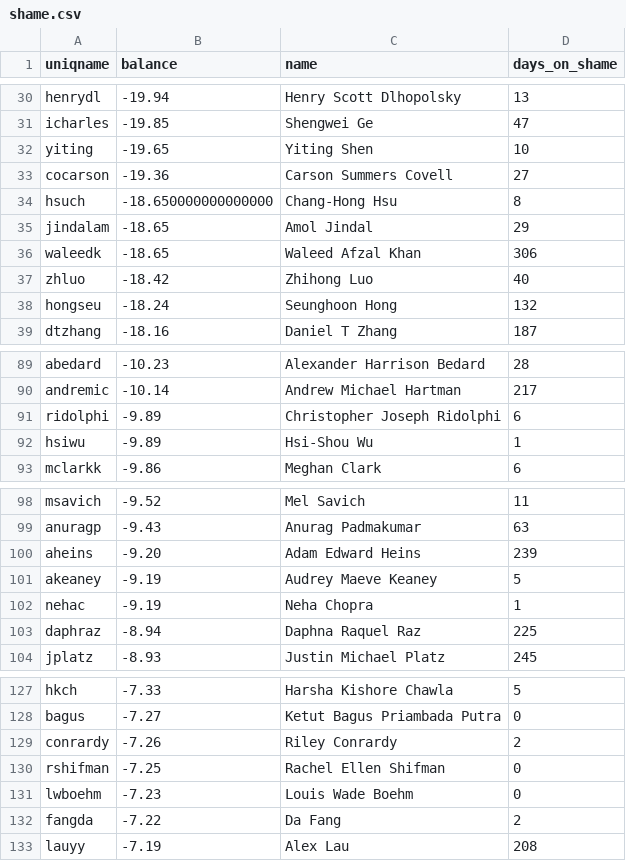
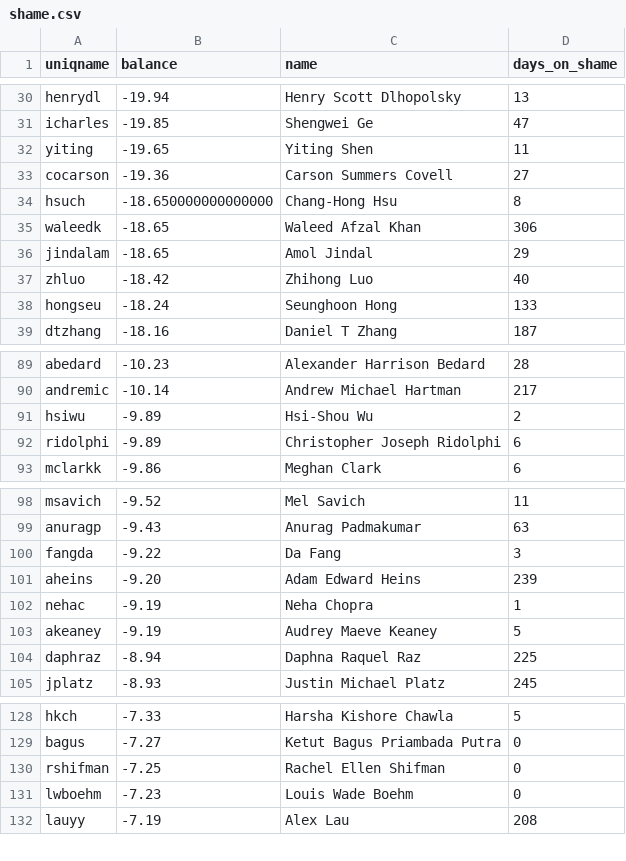
Before and after one commit to mavcook/betty_mail, a CSV file: shame.csv, drawn as a sheet; only a part is shown, gaps mark what is left out; the diff covers the shown part only.

```diff
--- a/shame.csv
+++ b/shame.csv
@@ -31,9 +31,9 @@ henrydl,-19.94,Henry Scott Dlhopolsky,13
 icharles,-19.85,Shengwei Ge,47
-yiting,-19.65,Yiting Shen,10
+yiting,-19.65,Yiting Shen,11
 cocarson,-19.36,Carson Summers Covell,27
 hsuch,-18.650000000000000,Chang-Hong Hsu,8
+waleedk,-18.65,Waleed Afzal Khan,306
 jindalam,-18.65,Amol Jindal,29
-waleedk,-18.65,Waleed Afzal Khan,306
 zhluo,-18.42,Zhihong Luo,40
-hongseu,-18.24,Seunghoon Hong,132
+hongseu,-18.24,Seunghoon Hong,133
 dtzhang,-18.16,Daniel T Zhang,187
@@ -90,4 +90,4 @@ abedard,-10.23,Alexander Harrison Bedard,28
 andremic,-10.14,Andrew Michael Hartman,217
+hsiwu,-9.89,Hsi-Shou Wu,2
 ridolphi,-9.89,Christopher Joseph Ridolphi,6
-hsiwu,-9.89,Hsi-Shou Wu,1
 mclarkk,-9.86,Meghan Clark,6
@@ -99,5 +99,6 @@ msavich,-9.52,Mel Savich,11
 anuragp,-9.43,Anurag Padmakumar,63
+fangda,-9.22,Da Fang,3
 aheins,-9.20,Adam Edward Heins,239
+nehac,-9.19,Neha Chopra,1
 akeaney,-9.19,Audrey Maeve Keaney,5
-nehac,-9.19,Neha Chopra,1
 daphraz,-8.94,Daphna Raquel Raz,225
@@ -128,6 +129,4 @@ hkch,-7.33,Harsha Kishore Chawla,5
 bagus,-7.27,Ketut Bagus Priambada Putra,0
-conrardy,-7.26,Riley Conrardy,2
 rshifman,-7.25,Rachel Ellen Shifman,0
 lwboehm,-7.23,Louis Wade Boehm,0
-fangda,-7.22,Da Fang,2
 lauyy,-7.19,Alex Lau,208
```
Also changed, not shown: 7 moved rows and 8 edited cells elsewhere in this file, mailmerge_database.csv, 1 other file.
